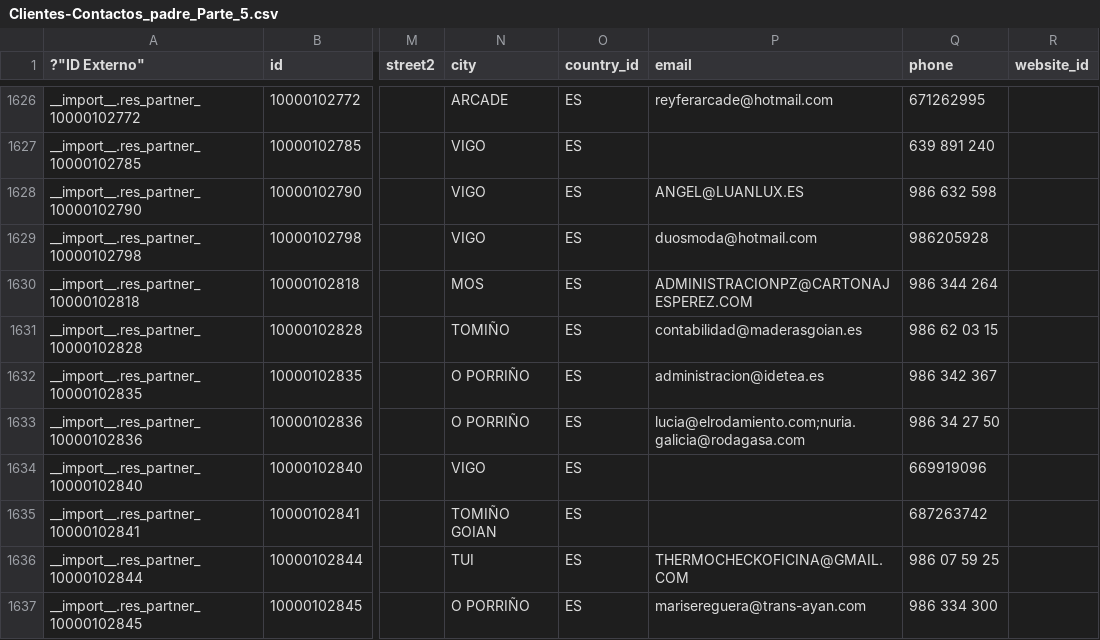
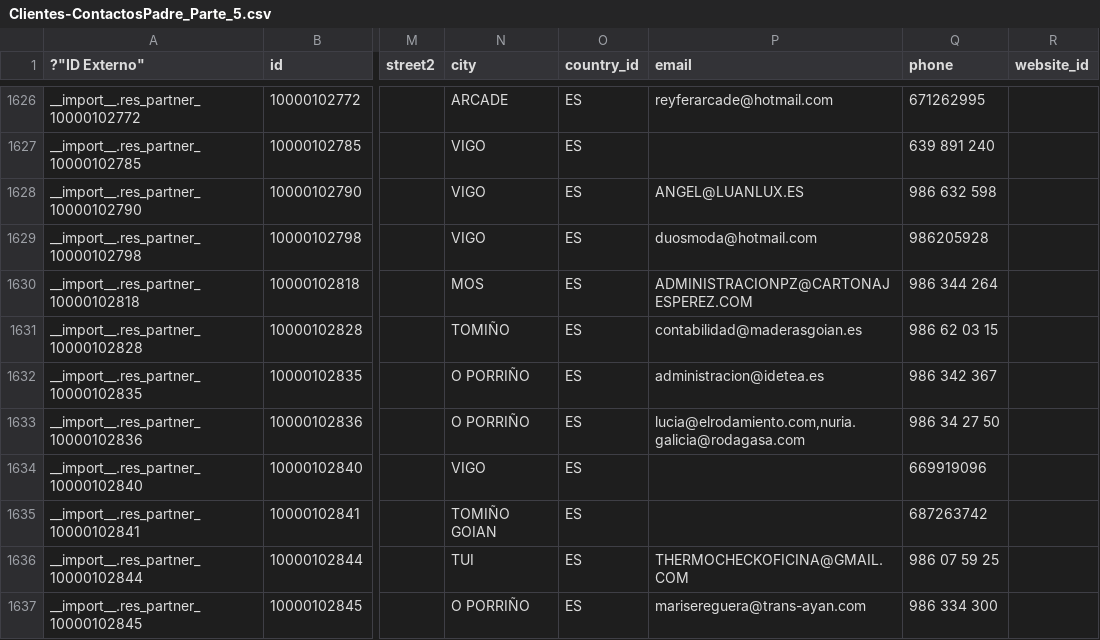
Before and after one commit to tgimenez-git/DousTrazos, a CSV file: Plantillas/Del cliente/Clientes-ContactosPadre_Parte_5.csv (was Plantillas/Del cliente/Clientes-Contactos_padre_Parte_5.csv), drawn as a sheet; only a part is shown, gaps mark what is left out; the diff covers the shown part only; the diff names each change by its address in the sheet, - before the commit and + after, or states it on an @@ line.

```diff
--- a/Plantillas/Del cliente/Clientes-Contactos_padre_Parte_5.csv
+++ b/Plantillas/Del cliente/Clientes-ContactosPadre_Parte_5.csv
-P1633 (email): lucia@elrodamiento.com;nuria.galicia@rodagasa.com
+P1633 (email): lucia@elrodamiento.com,nuria.galicia@rodagasa.com
```
Also changed, not shown: 16 edited cells elsewhere in this file, Plantillas/Del cliente/Clientes-ContactosPadre_Parte_1.csv, Plantillas/Del cliente/Clientes-ContactosPadre_Parte_2.csv, 3 other files.
